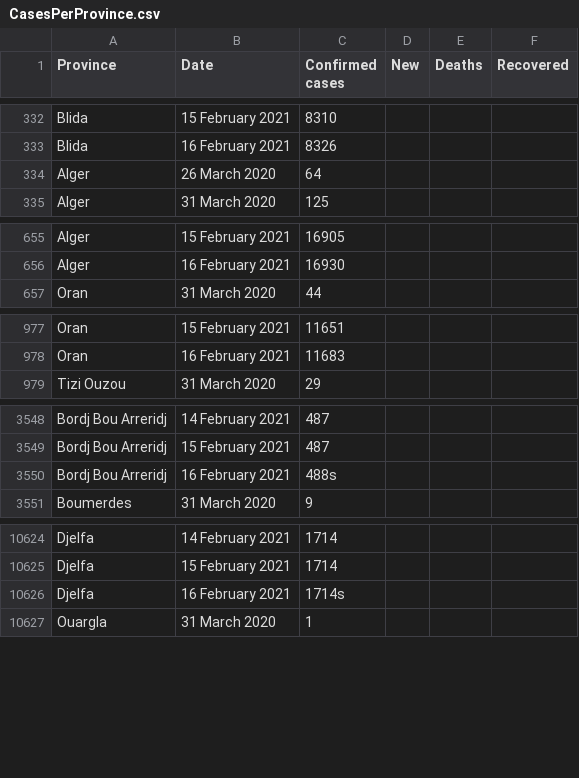
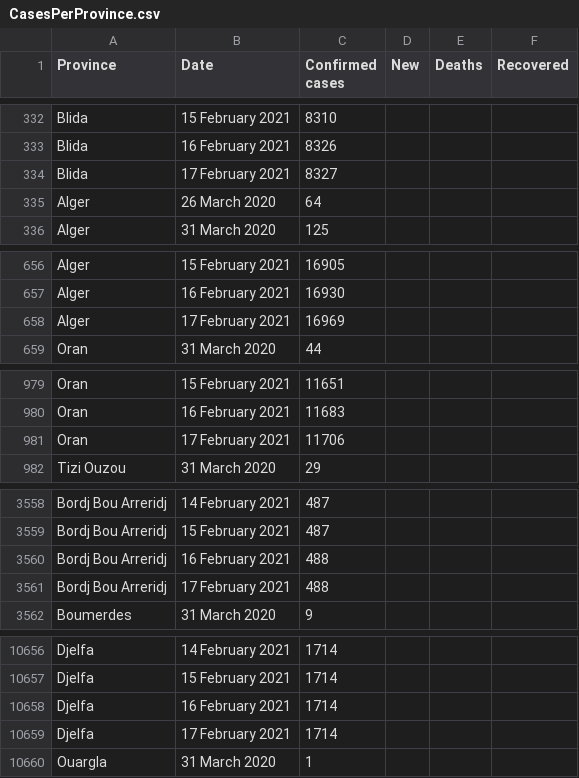
Before and after one commit to imadedd/COVID19Algeria, a CSV file: data/CasesPerProvince.csv, drawn as a sheet; only a part is shown, gaps mark what is left out; the diff covers the shown part only.

Commit message:
"CasesDailyUpdates" CSV file update until 17 February 2021 at 19.46 pm "CasesPerProvince" CSV file update until 17 February 2021 at 19.46 pm

```diff
--- a/data/CasesPerProvince.csv
+++ b/data/CasesPerProvince.csv
@@ -333,2 +333,3 @@ Blida,15 February 2021,8310,,,
 Blida,16 February 2021,8326,,,
+Blida,17 February 2021,8327,,,
 Alger,26 March 2020,64,,,
@@ -656,2 +657,3 @@ Alger,15 February 2021,16905,,,
 Alger,16 February 2021,16930,,,
+Alger,17 February 2021,16969,,,
 Oran,31 March 2020,44,,,
@@ -978,2 +980,3 @@ Oran,15 February 2021,11651,,,
 Oran,16 February 2021,11683,,,
+Oran,17 February 2021,11706,,,
 Tizi Ouzou,31 March 2020,29,,,
@@ -3549,3 +3559,4 @@ Bordj Bou Arreridj,14 February 2021,487,,,
 Bordj Bou Arreridj,15 February 2021,487,,,
-Bordj Bou Arreridj,16 February 2021,488s,,,
+Bordj Bou Arreridj,16 February 2021,488,,,
+Bordj Bou Arreridj,17 February 2021,488,,,
 Boumerdes,31 March 2020,9,,,
@@ -10625,3 +10657,4 @@ Djelfa,14 February 2021,1714,,,
 Djelfa,15 February 2021,1714,,,
-Djelfa,16 February 2021,1714s,,,
+Djelfa,16 February 2021,1714,,,
+Djelfa,17 February 2021,1714,,,
 Ouargla,31 March 2020,1,,,
```
Also changed, not shown: 43 added rows elsewhere in this file.
